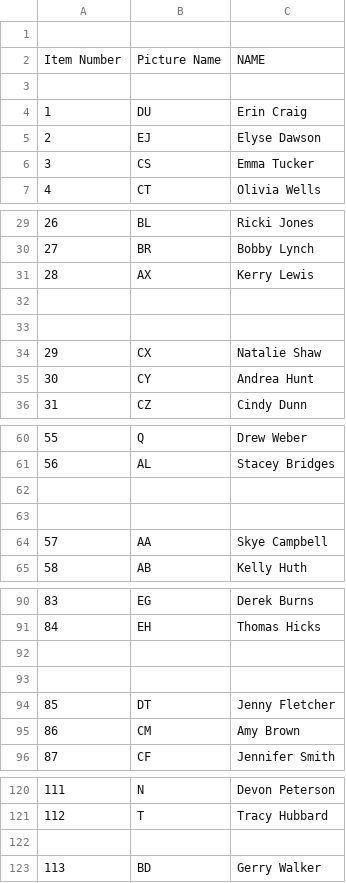
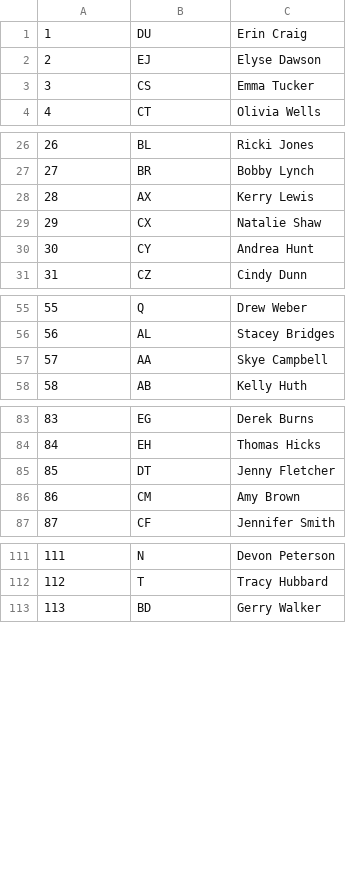
Before and after one commit to parkwherever/MemoryIq, a CSV file: scripts/personIds.csv, drawn as a sheet; only a part is shown, gaps mark what is left out; the diff names each change by its address in the sheet, - before the commit and + after, or states it on an @@ line.

Commit message:
Many bug fixes on sql insertion, truncating display vals, casting between ints and strings.  Pass user ids' throughout, as well as updated 2nd score logic and changed list format.  Master php list mapping facename pairs to an id value created.  DThorough data logging complete.

```diff
--- a/scripts/personIds.csv
+++ b/scripts/personIds.csv
-row 1: (empty)
-row 2: Item Number | Picture Name | NAME
-row 3: (empty)
-row 32: (empty)
-row 33: (empty)
-row 62: (empty)
-row 63: (empty)
-row 92: (empty)
-row 93: (empty)
-row 122: (empty)
```
Also changed, not shown: scripts/list1.csv, scripts/list3.csv, 14 other files.
